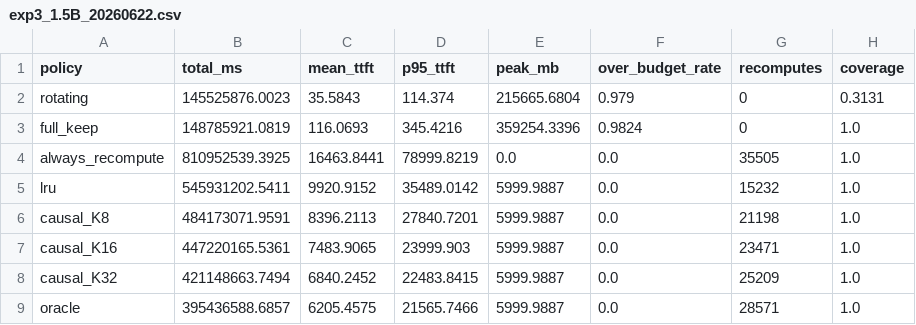
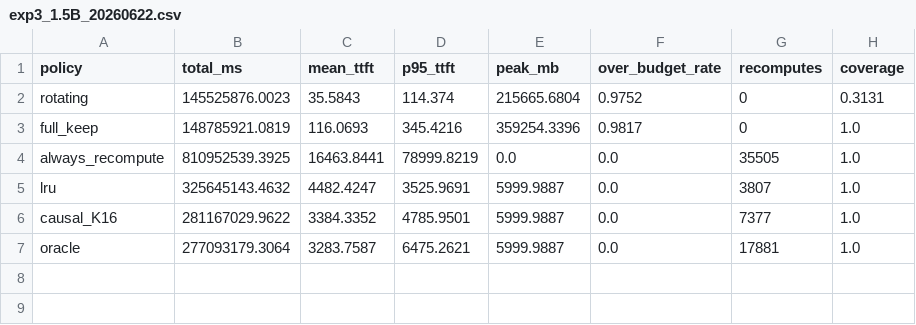
Before and after one commit to SeoyoonYum/kv-uma-research, a CSV file: results/csv/exp3_1.5B_20260622.csv, drawn as a sheet.

```diff
--- a/results/csv/exp3_1.5B_20260622.csv
+++ b/results/csv/exp3_1.5B_20260622.csv
@@ -1,9 +1,7 @@
 policy,total_ms,mean_ttft,p95_ttft,peak_mb,over_budget_rate,recomputes,coverage
-rotating,145525876.0023,35.5843,114.374,215665.6804,0.979,0,0.3131
-full_keep,148785921.0819,116.0693,345.4216,359254.3396,0.9824,0,1.0
+rotating,145525876.0023,35.5843,114.374,215665.6804,0.9752,0,0.3131
+full_keep,148785921.0819,116.0693,345.4216,359254.3396,0.9817,0,1.0
 always_recompute,810952539.3925,16463.8441,78999.8219,0.0,0.0,35505,1.0
-lru,545931202.5411,9920.9152,35489.0142,5999.9887,0.0,15232,1.0
-causal_K8,484173071.9591,8396.2113,27840.7201,5999.9887,0.0,21198,1.0
-causal_K16,447220165.5361,7483.9065,23999.903,5999.9887,0.0,23471,1.0
-causal_K32,421148663.7494,6840.2452,22483.8415,5999.9887,0.0,25209,1.0
-oracle,395436588.6857,6205.4575,21565.7466,5999.9887,0.0,28571,1.0
+lru,325645143.4632,4482.4247,3525.9691,5999.9887,0.0,3807,1.0
+causal_K16,281167029.9622,3384.3352,4785.9501,5999.9887,0.0,7377,1.0
+oracle,277093179.3064,3283.7587,6475.2621,5999.9887,0.0,17881,1.0
```
Also changed, not shown: 3 other files.
